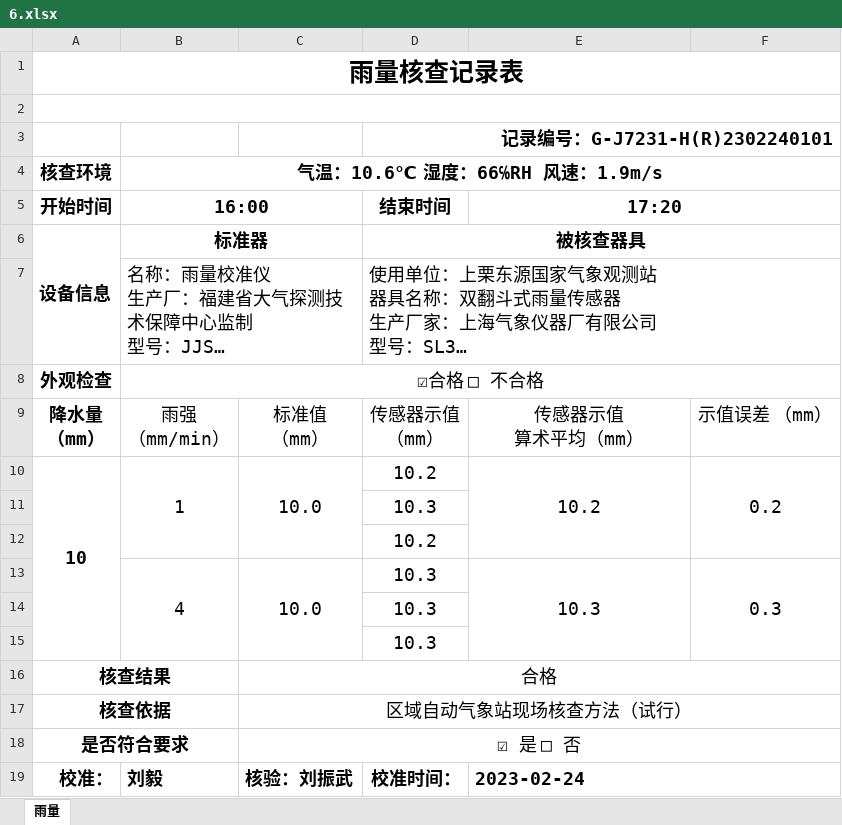
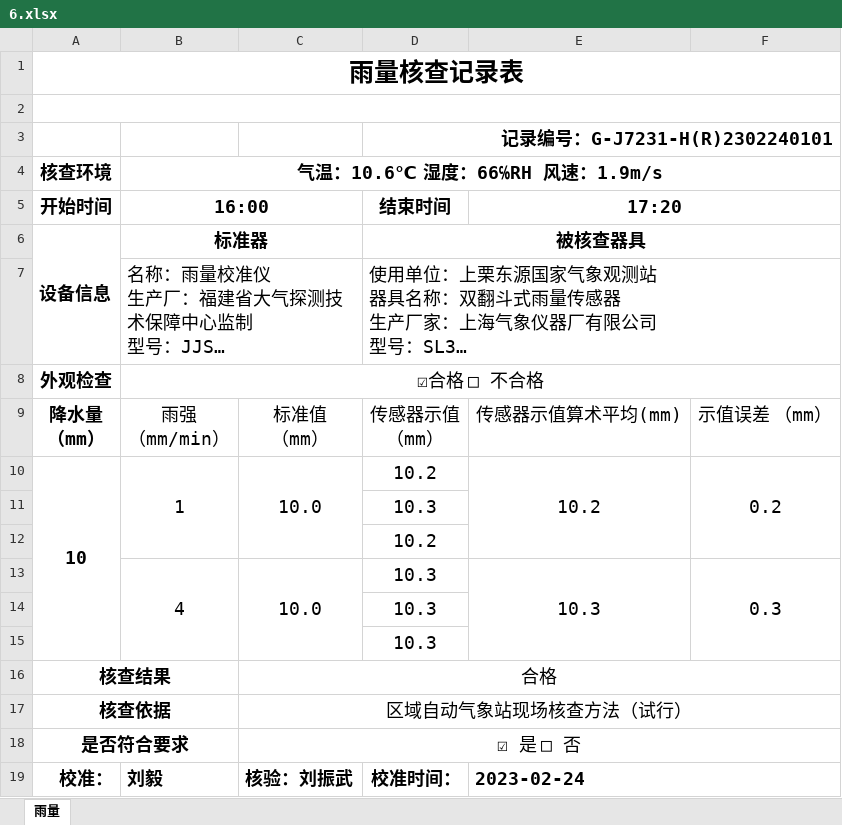
Before and after one commit to shanzhashu/shanzhashu, an Excel workbook: FillWeatherStat/6.xlsx, sheet 雨量, drawn as a sheet; long unchanged cells end in …; values as stored, in another font and other column widths than the file's, no borders; ↵ is a line break in a cell; the diff names each change by its address in the sheet, - before the commit and + after, or states it on an @@ line.

```diff
--- a/FillWeatherStat/6.xlsx (sheet 雨量)
+++ b/FillWeatherStat/6.xlsx (sheet 雨量)
-E9 (17:20): 传感器示值 ↵ 算术平均（mm）
+E9 (17:20): 传感器示值算术平均(mm)
```
Also changed, not shown: FillWeatherStat/1.xlsx, 5 other files.
